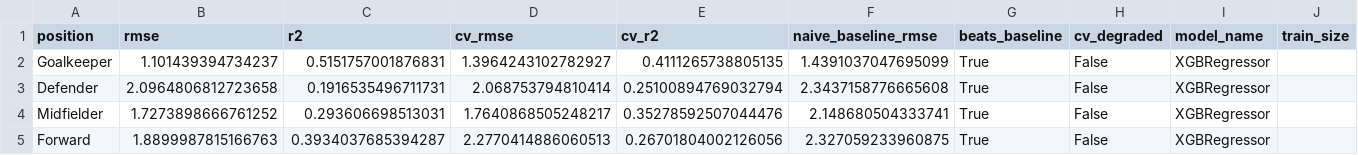
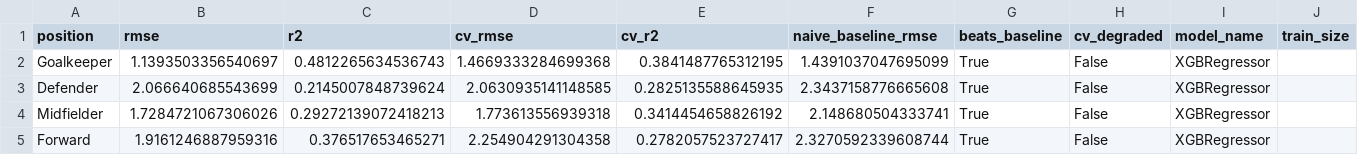
Before and after one commit to advkulkarni7/fpl_predictor, a CSV file: data/model_metrics.csv, drawn as a sheet; only a part is shown; the diff names each change by its address in the sheet, - before the commit and + after, or states it on an @@ line.

```diff
--- a/data/model_metrics.csv
+++ b/data/model_metrics.csv
-B2 (rmse): 1.101439394734237
+B2 (rmse): 1.1393503356540697
-C2 (r2): 0.5151757001876831
+C2 (r2): 0.4812265634536743
-D2 (cv_rmse): 1.3964243102782927
+D2 (cv_rmse): 1.4669333284699368
-E2 (cv_r2): 0.4111265738805135
+E2 (cv_r2): 0.3841487765312195
-B3 (rmse): 2.0964806812723658
+B3 (rmse): 2.066640685543699
-C3 (r2): 0.1916535496711731
+C3 (r2): 0.2145007848739624
-D3 (cv_rmse): 2.068753794810414
+D3 (cv_rmse): 2.0630935141148585
-E3 (cv_r2): 0.25100894769032794
+E3 (cv_r2): 0.2825135588645935
-B4 (rmse): 1.7273898666761252
+B4 (rmse): 1.7284721067306026
-C4 (r2): 0.293606698513031
+C4 (r2): 0.29272139072418213
-D4 (cv_rmse): 1.7640868505248217
+D4 (cv_rmse): 1.773613556939318
-E4 (cv_r2): 0.35278592507044476
+E4 (cv_r2): 0.3414454658826192
-B5 (rmse): 1.8899987815166763
+B5 (rmse): 1.9161246887959316
-C5 (r2): 0.3934037685394287
+C5 (r2): 0.376517653465271
-D5 (cv_rmse): 2.2770414886060513
+D5 (cv_rmse): 2.254904291304358
-E5 (cv_r2): 0.26701804002126056
+E5 (cv_r2): 0.2782057523727417
-F5 (naive_baseline_rmse): 2.327059233960875
+F5 (naive_baseline_rmse): 2.3270592339608744
```
Also changed, not shown: data/fpl_predictions.csv, data/player_fixture_scores.csv, 2 other files.
